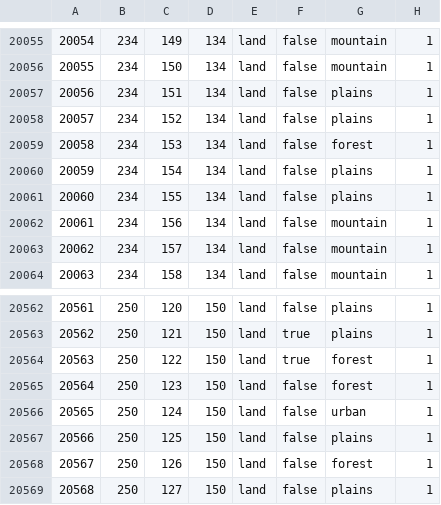
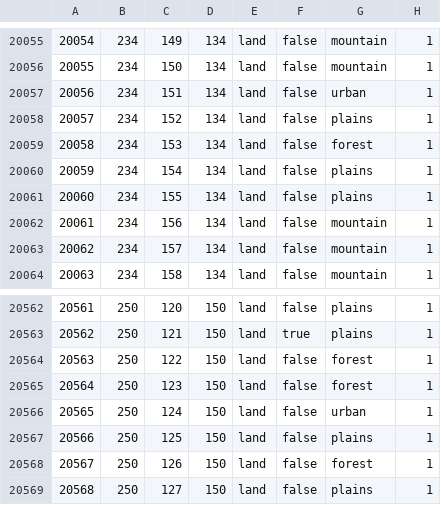
Before and after one commit to CHO-KING/Gbruh2, a CSV file: map/definition.csv, drawn as a sheet; only a part is shown, gaps mark what is left out.

```diff
--- a/map/definition.csv
+++ b/map/definition.csv
@@ -20056,3 +20056,3 @@
 20055;234;150;134;land;false;mountain;1
-20056;234;151;134;land;false;plains;1
+20056;234;151;134;land;false;urban;1
 20057;234;152;134;land;false;plains;1
@@ -20563,3 +20563,3 @@
 20562;250;121;150;land;true;plains;1
-20563;250;122;150;land;true;forest;1
+20563;250;122;150;land;false;forest;1
 20564;250;123;150;land;false;forest;1
```
Also changed, not shown: map/adjacencies.csv, 57 other files.
